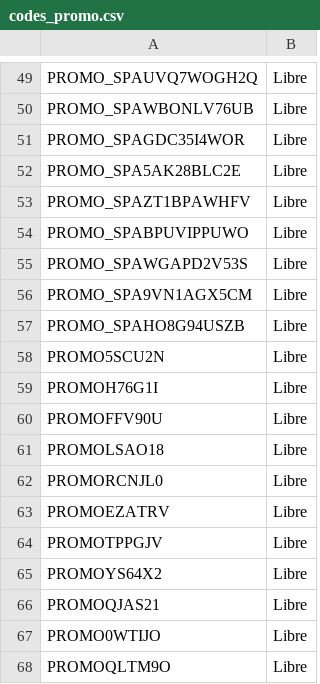
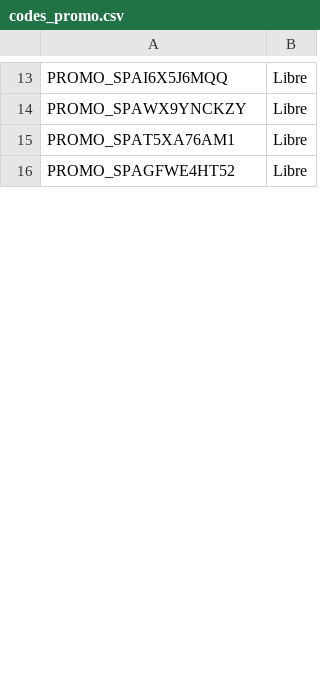
Before and after one commit to Inoussasakine/code_promo_generator, a CSV file: codes_promo.csv, drawn as a sheet; only a part is shown, gaps mark what is left out; removed rows and columns are numbered as before the commit, all else as after; the diff covers the shown part only; the diff names each change by its address in the sheet, - before the commit and + after, or states it on an @@ line.

```diff
--- a/codes_promo.csv
+++ b/codes_promo.csv
-A13: PROMO_SPAUVQ7WOGH2Q
+A13: PROMO_SPAI6X5J6MQQ
-A14: PROMO_SPAWBONLV76UB
+A14: PROMO_SPAWX9YNCKZY
-row 51: PROMO_SPAGDC35I4WOR | Libre
-row 52: PROMO_SPA5AK28BLC2E | Libre
-row 53: PROMO_SPAZT1BPAWHFV | Libre
-row 54: PROMO_SPABPUVIPPUWO | Libre
-row 55: PROMO_SPAWGAPD2V53S | Libre
-A15: PROMO_SPA9VN1AGX5CM
+A15: PROMO_SPAT5XA76AM1
-A16: PROMO_SPAHO8G94USZB
+A16: PROMO_SPAGFWE4HT52
-row 58: PROMO5SCU2N | Libre
-row 59: PROMOH76G1I | Libre
-row 60: PROMOFFV90U | Libre
-row 61: PROMOLSAO18 | Libre
-row 62: PROMORCNJL0 | Libre
-row 63: PROMOEZATRV | Libre
-row 64: PROMOTPPGJV | Libre
-row 65: PROMOYS64X2 | Libre
-row 66: PROMOQJAS21 | Libre
-row 67: PROMO0WTIJO | Libre
-row 68: PROMOQLTM9O | Libre
```
Also changed, not shown: 51 removed rows and 26 edited cells elsewhere in this file, 40 other files.
